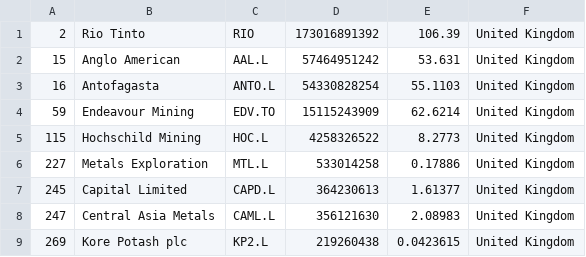
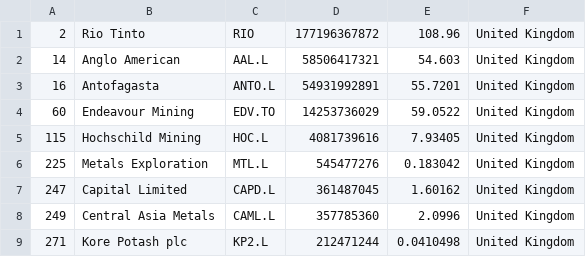
Before and after one commit to Cortizf50/merida-june-6-2024, a CSV file: companies_united_kingdom.csv, drawn as a sheet.

```diff
--- a/companies_united_kingdom.csv
+++ b/companies_united_kingdom.csv
@@ -1,9 +1,9 @@
-"2","Rio Tinto","RIO","173016891392","106.39","United Kingdom"
-"15","Anglo American","AAL.L","57464951242","53.631","United Kingdom"
-"16","Antofagasta","ANTO.L","54330828254","55.1103","United Kingdom"
-"59","Endeavour Mining","EDV.TO","15115243909","62.6214","United Kingdom"
-"115","Hochschild Mining","HOC.L","4258326522","8.2773","United Kingdom"
-"227","Metals Exploration","MTL.L","533014258","0.17886","United Kingdom"
-"245","Capital Limited","CAPD.L","364230613","1.61377","United Kingdom"
-"247","Central Asia Metals","CAML.L","356121630","2.08983","United Kingdom"
-"269","Kore Potash plc","KP2.L","219260438","0.0423615","United Kingdom"
+"2","Rio Tinto","RIO","177196367872","108.96","United Kingdom"
+"14","Anglo American","AAL.L","58506417321","54.603","United Kingdom"
+"16","Antofagasta","ANTO.L","54931992891","55.7201","United Kingdom"
+"60","Endeavour Mining","EDV.TO","14253736029","59.0522","United Kingdom"
+"115","Hochschild Mining","HOC.L","4081739616","7.93405","United Kingdom"
+"225","Metals Exploration","MTL.L","545477276","0.183042","United Kingdom"
+"247","Capital Limited","CAPD.L","361487045","1.60162","United Kingdom"
+"249","Central Asia Metals","CAML.L","357785360","2.0996","United Kingdom"
+"271","Kore Potash plc","KP2.L","212471244","0.0410498","United Kingdom"
```
Also changed, not shown: companies-all.csv, 1 other file.
